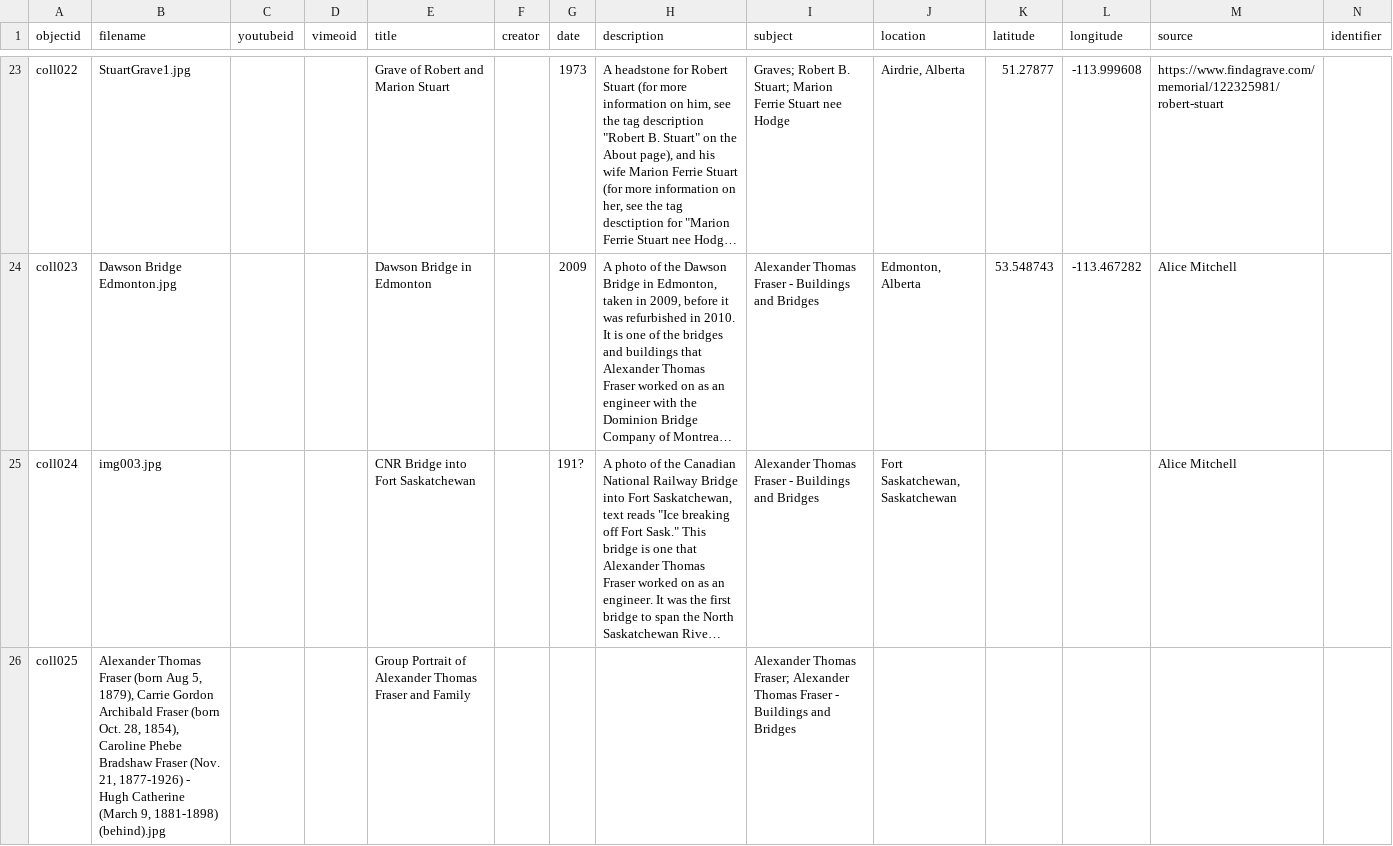
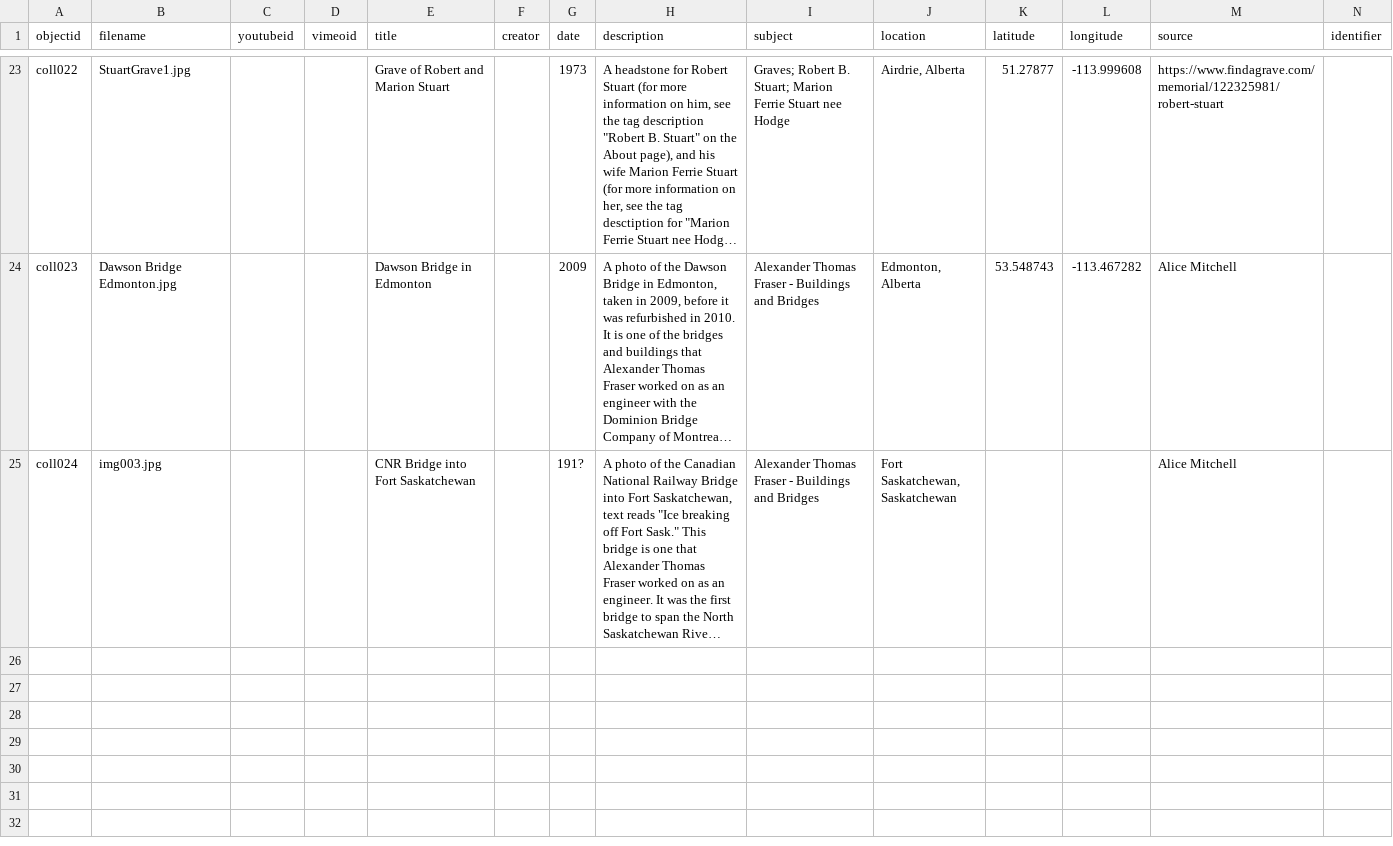
Before and after one commit to FraserFamilyArchive/FraserFamilyArchive, a CSV file: _data/Upload7.csv, drawn as a sheet; only a part is shown, gaps mark what is left out; long unchanged cells end in …; rows hold the shown columns only; the diff names each change by its address in the sheet, - before the commit and + after, or states it on an @@ line.

Commit message:
Add files via upload

```diff
--- a/_data/Upload7.csv
+++ b/_data/Upload7.csv
-row 26: coll025 | Alexander Thomas Fraser (born Aug 5, 1879), Carrie Gordon Archibald Fraser (born Oct. 28, 1854), Caroline Phebe Bradshaw Fraser (Nov. 21, 1877-1926) - Hugh Catherine (March 9, 1881-1898) (behind).jpg |  |  | Group Portrait of Alexander Thomas Fraser and Family |  |  |  | Alexander Thomas Fraser; Alexander Thomas Fraser - Buildings and Bridges
```
